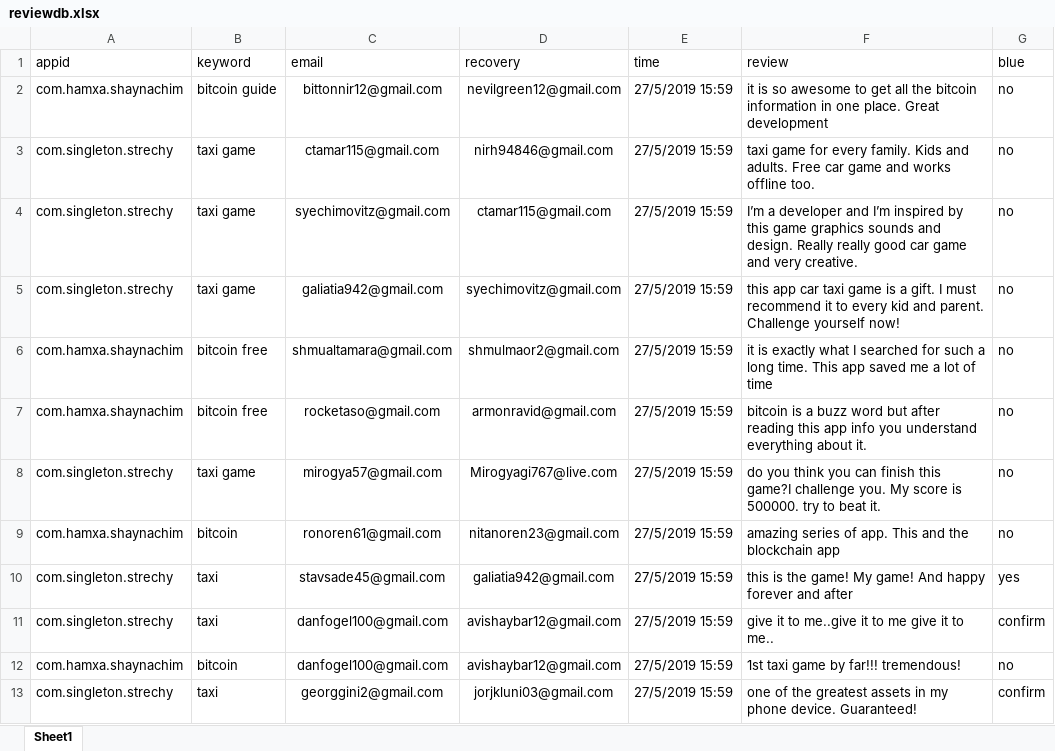
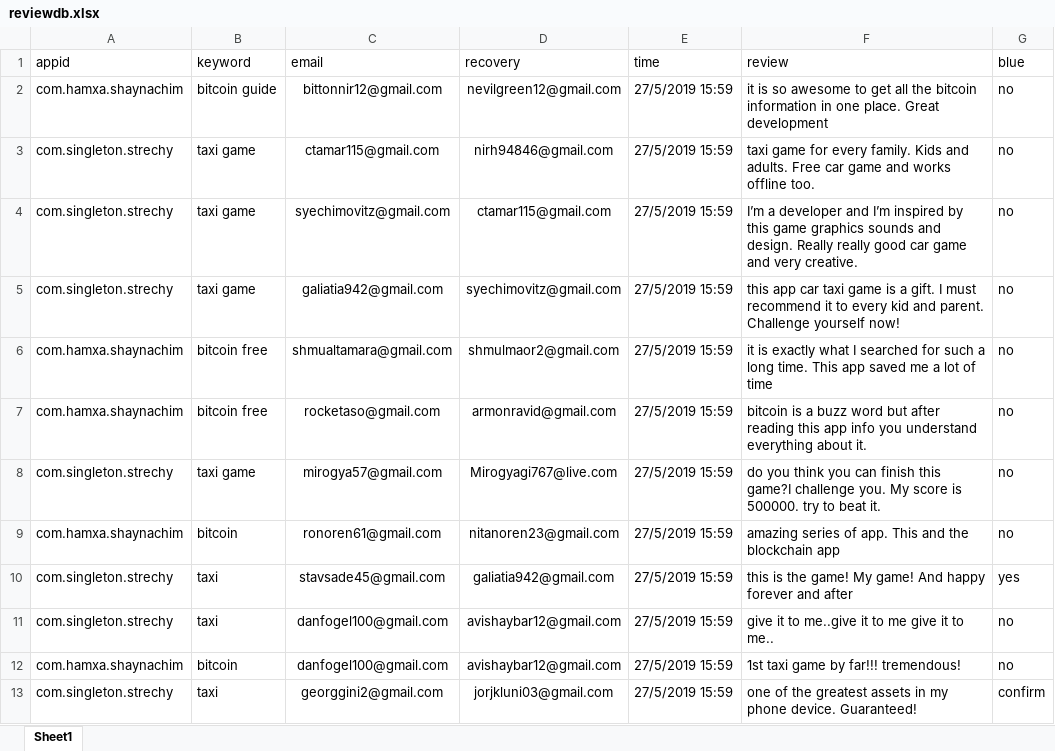
Before and after one commit to sugarderryfire/ReviewsProject, an Excel workbook: reviewdb.xlsx, sheet Sheet1, drawn as a sheet; values as stored, in another font and other column widths than the file's, no borders; the diff names each change by its address in the sheet, - before the commit and + after, or states it on an @@ line.

Commit message:
Add files via upload

```diff
--- a/reviewdb.xlsx (sheet Sheet1)
+++ b/reviewdb.xlsx (sheet Sheet1)
-G11 (blue): confirm
+G11 (blue): no
```
